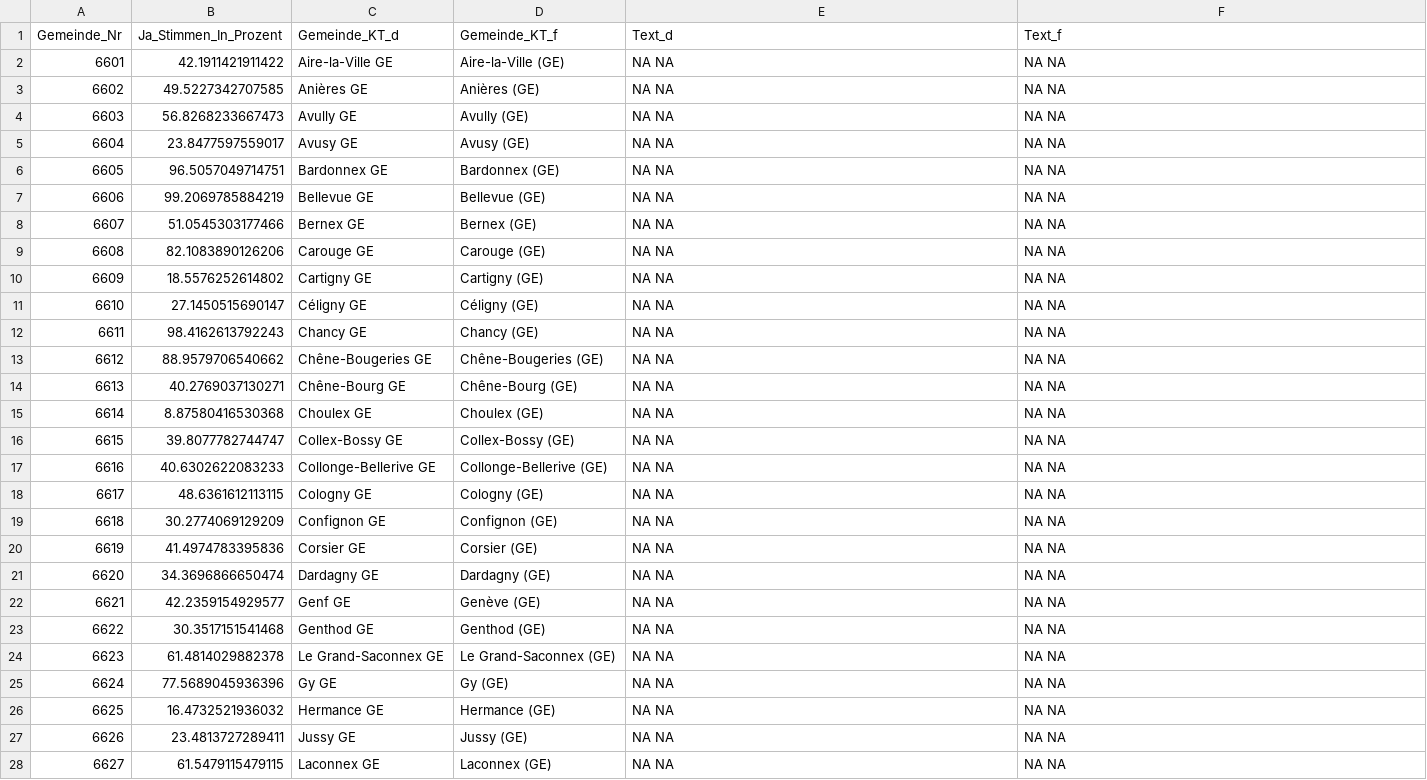
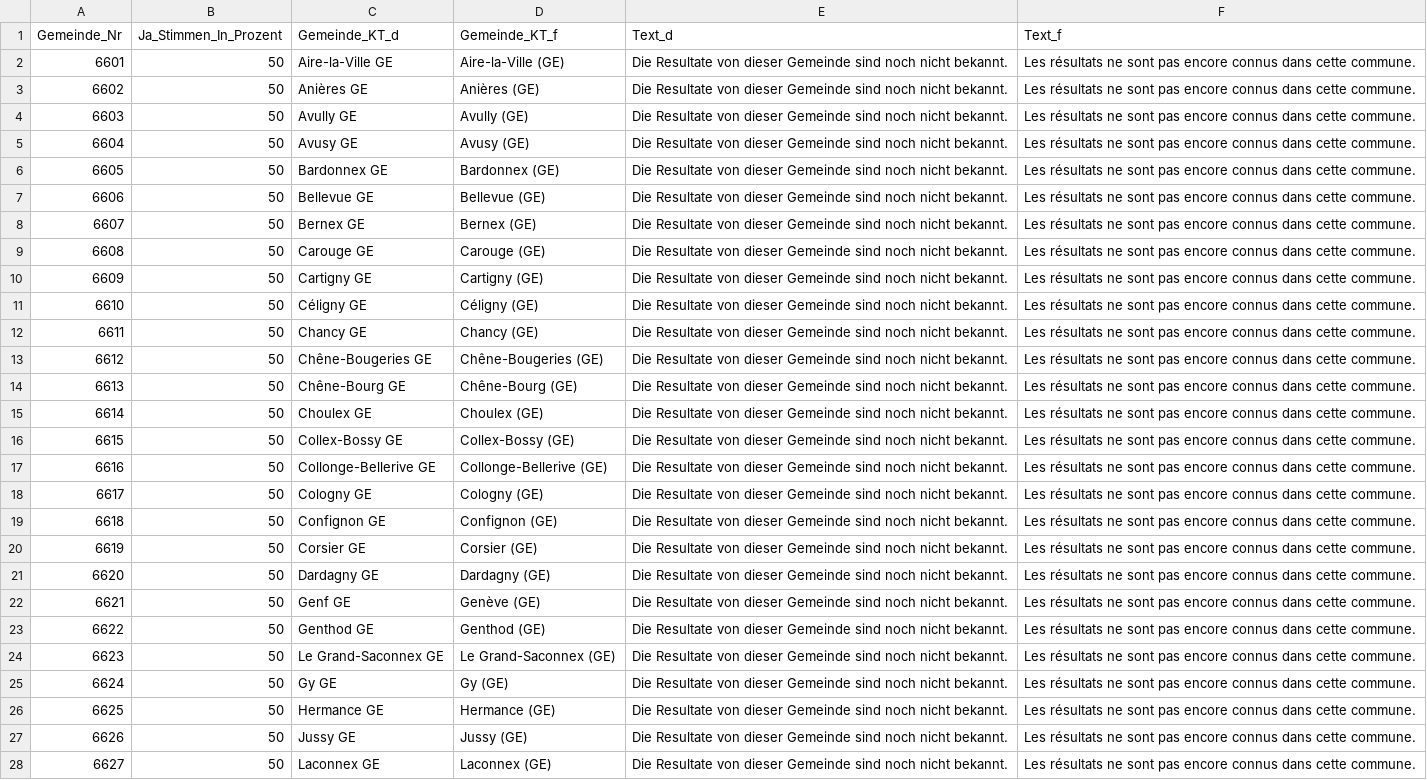
Before and after one commit to awp-finanznachrichten/lena_november2020, a CSV file: Output/GE_Handicap_dw.csv, drawn as a sheet; only a part is shown; the diff covers the shown part only; the diff names each change by its address in the sheet, - before the commit and + after, or states it on an @@ line.

```diff
--- a/Output/GE_Handicap_dw.csv
+++ b/Output/GE_Handicap_dw.csv
-B2 (Ja_Stimmen_In_Prozent): 42.1911421911422
+B2 (Ja_Stimmen_In_Prozent): 50
-E2:E28 (Text_d): NA NA
+E2:E28 (Text_d): Die Resultate von dieser Gemeinde sind noch nicht bekannt.
-F2:F28 (Text_f): NA NA
+F2:F28 (Text_f): Les résultats ne sont pas encore connus dans cette commune.
-B3 (Ja_Stimmen_In_Prozent): 49.5227342707585
+B3 (Ja_Stimmen_In_Prozent): 50
-B4 (Ja_Stimmen_In_Prozent): 56.8268233667473
+B4 (Ja_Stimmen_In_Prozent): 50
-B5 (Ja_Stimmen_In_Prozent): 23.8477597559017
+B5 (Ja_Stimmen_In_Prozent): 50
-B6 (Ja_Stimmen_In_Prozent): 96.5057049714751
+B6 (Ja_Stimmen_In_Prozent): 50
-B7 (Ja_Stimmen_In_Prozent): 99.2069785884219
+B7 (Ja_Stimmen_In_Prozent): 50
-B8 (Ja_Stimmen_In_Prozent): 51.0545303177466
+B8 (Ja_Stimmen_In_Prozent): 50
-B9 (Ja_Stimmen_In_Prozent): 82.1083890126206
+B9 (Ja_Stimmen_In_Prozent): 50
-B10 (Ja_Stimmen_In_Prozent): 18.5576252614802
+B10 (Ja_Stimmen_In_Prozent): 50
-B11 (Ja_Stimmen_In_Prozent): 27.1450515690147
+B11 (Ja_Stimmen_In_Prozent): 50
-B12 (Ja_Stimmen_In_Prozent): 98.4162613792243
+B12 (Ja_Stimmen_In_Prozent): 50
-B13 (Ja_Stimmen_In_Prozent): 88.9579706540662
+B13 (Ja_Stimmen_In_Prozent): 50
-B14 (Ja_Stimmen_In_Prozent): 40.2769037130271
+B14 (Ja_Stimmen_In_Prozent): 50
-B15 (Ja_Stimmen_In_Prozent): 8.87580416530368
+B15 (Ja_Stimmen_In_Prozent): 50
-B16 (Ja_Stimmen_In_Prozent): 39.8077782744747
+B16 (Ja_Stimmen_In_Prozent): 50
-B17 (Ja_Stimmen_In_Prozent): 40.6302622083233
+B17 (Ja_Stimmen_In_Prozent): 50
-B18 (Ja_Stimmen_In_Prozent): 48.6361612113115
+B18 (Ja_Stimmen_In_Prozent): 50
-B19 (Ja_Stimmen_In_Prozent): 30.2774069129209
+B19 (Ja_Stimmen_In_Prozent): 50
-B20 (Ja_Stimmen_In_Prozent): 41.4974783395836
+B20 (Ja_Stimmen_In_Prozent): 50
-B21 (Ja_Stimmen_In_Prozent): 34.3696866650474
+B21 (Ja_Stimmen_In_Prozent): 50
-B22 (Ja_Stimmen_In_Prozent): 42.2359154929577
+B22 (Ja_Stimmen_In_Prozent): 50
-B23 (Ja_Stimmen_In_Prozent): 30.3517151541468
+B23 (Ja_Stimmen_In_Prozent): 50
-B24 (Ja_Stimmen_In_Prozent): 61.4814029882378
+B24 (Ja_Stimmen_In_Prozent): 50
-B25 (Ja_Stimmen_In_Prozent): 77.5689045936396
+B25 (Ja_Stimmen_In_Prozent): 50
-B26 (Ja_Stimmen_In_Prozent): 16.4732521936032
+B26 (Ja_Stimmen_In_Prozent): 50
-B27 (Ja_Stimmen_In_Prozent): 23.4813727289411
+B27 (Ja_Stimmen_In_Prozent): 50
-B28 (Ja_Stimmen_In_Prozent): 61.5479115479115
+B28 (Ja_Stimmen_In_Prozent): 50
```
Also changed, not shown: 54 edited cells elsewhere in this file, Output/GE_Avusy_dw.csv, Output/Konzernverantwortung_dw_kantone.csv, 5 other files.
